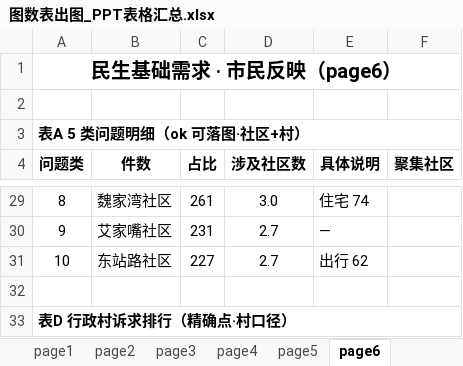
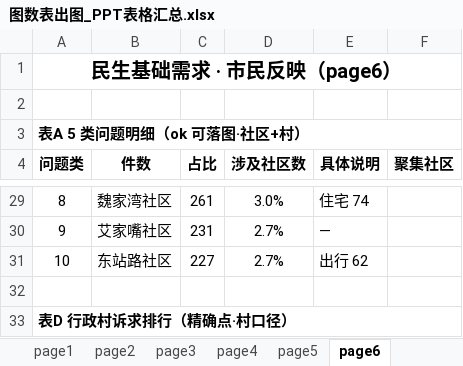
Before and after one commit to tinsei0321/emotion_map, an Excel workbook: DATA/analysis/图数表出图_PPT表格汇总.xlsx, sheet page6, drawn as a sheet; only a part is shown, gaps mark what is left out; values as stored, in another font and other column widths than the file's, no borders; the diff covers the shown part only; the diff names each change by its address in the sheet, - before the commit and + after, or states it on an @@ line.

```diff
--- a/DATA/analysis/图数表出图_PPT表格汇总.xlsx (sheet page6)
+++ b/DATA/analysis/图数表出图_PPT表格汇总.xlsx (sheet page6)
-D29 (涉及社区数): 3.0
+D29 (涉及社区数): 3.0%
-D30:D31 (涉及社区数): 2.7
+D30:D31 (涉及社区数): 2.7%
```
Also changed, not shown: 18 edited cells elsewhere in this sheet.
